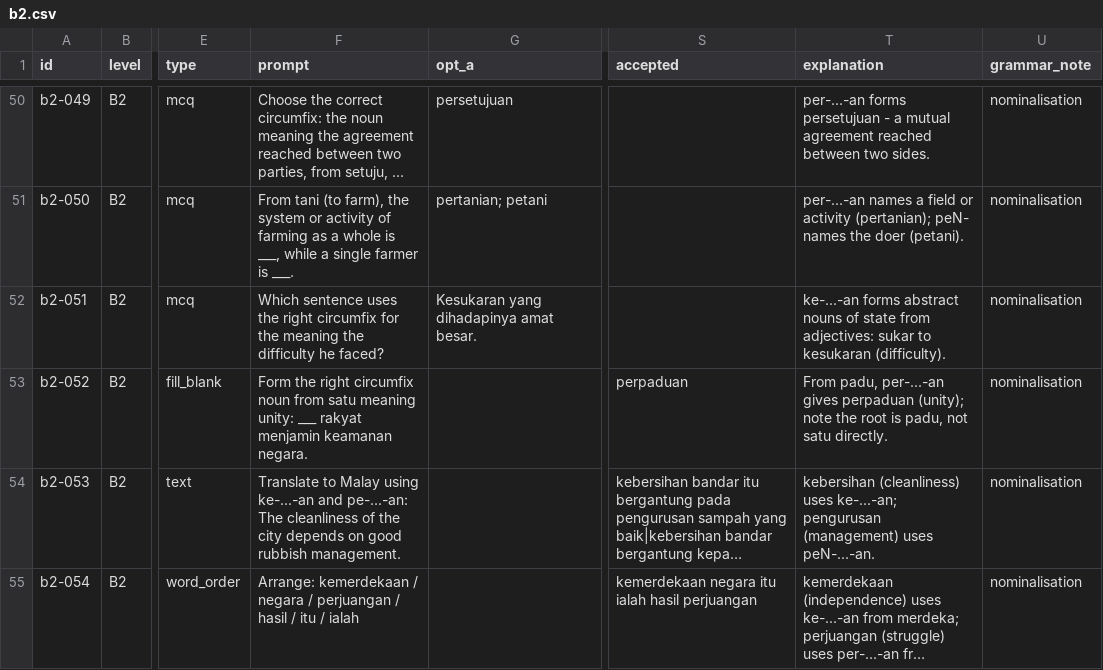
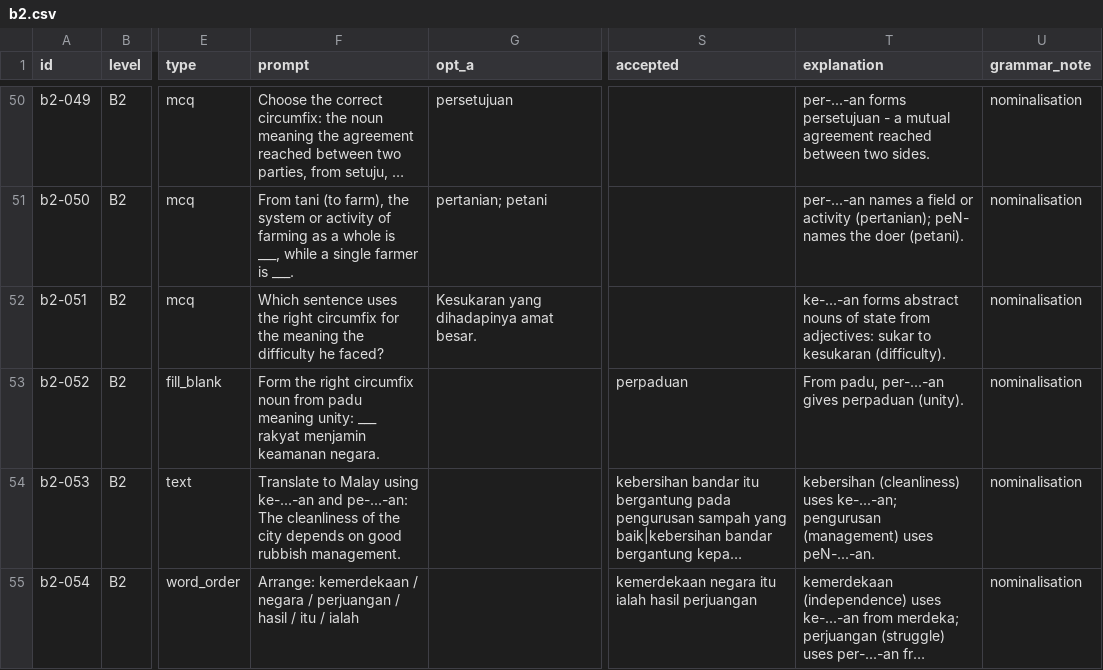
Before and after one commit to quahzhengjie/malay-trainer, a CSV file: content/bank/b2.csv, drawn as a sheet; only a part is shown, gaps mark what is left out; long unchanged cells end in …; the diff names each change by its address in the sheet, - before the commit and + after, or states it on an @@ line.

```diff
--- a/content/bank/b2.csv
+++ b/content/bank/b2.csv
-F53 (prompt): …noun from satu meaning unity:…
+F53 (prompt): …noun from padu meaning unity:…
-T53 (explanation): …gives perpaduan (unity); note the root is padu, not satu directly.
+T53 (explanation): …gives perpaduan (unity).
```
Also changed, not shown: content/bank/a2.csv, content/bank/c1.csv, 1 other file.
